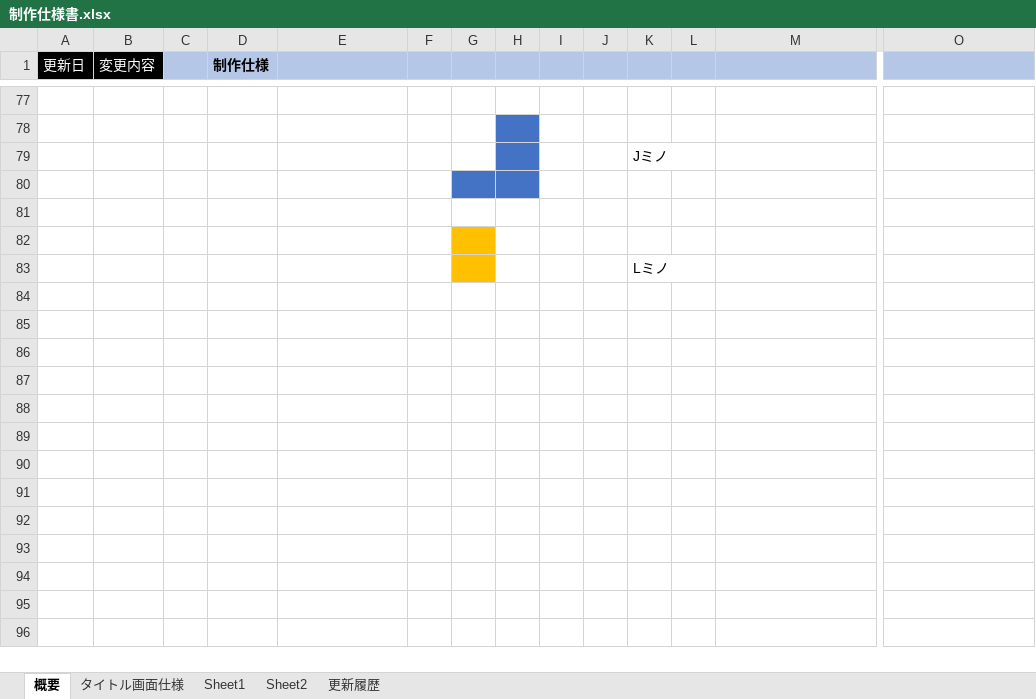
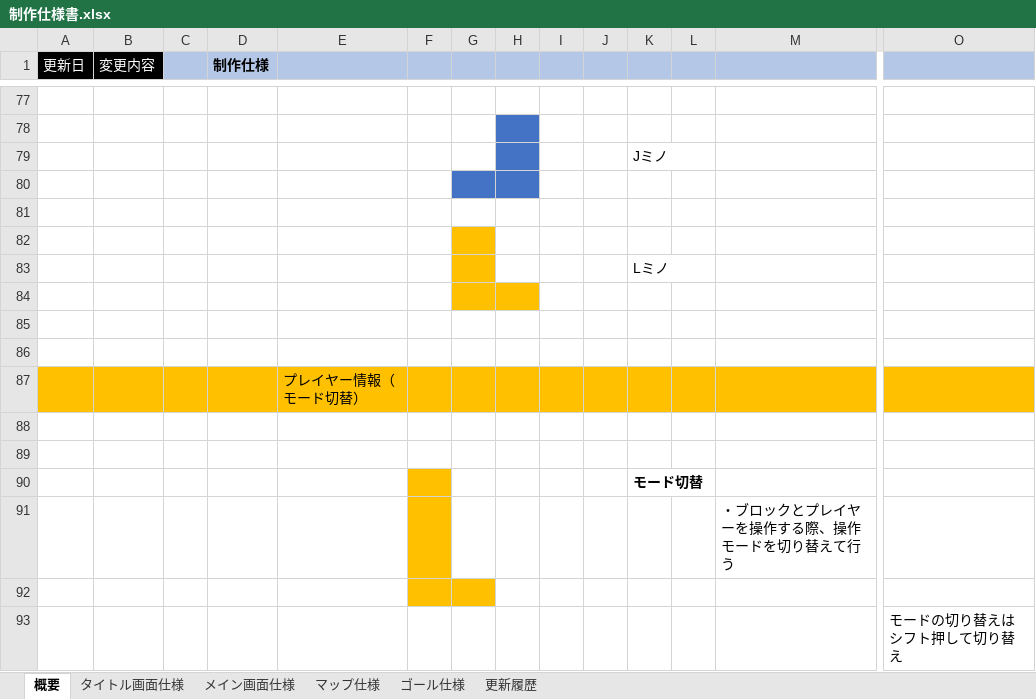
Before and after one commit to SorakakeruOsushi/Team3_2495, an Excel workbook: 3班/制作仕様書.xlsx, sheet 概要, drawn as a sheet; only a part is shown, gaps mark what is left out; values as stored, in another font and other column widths than the file's, no borders; charts and pictures not drawn; rows hold the shown columns only; the diff names each change by its address in the sheet, - before the commit and + after, or states it on an @@ line.

```diff
--- a/3班/制作仕様書.xlsx (sheet 概要)
+++ b/3班/制作仕様書.xlsx (sheet 概要)
-sheet tab: Sheet1
+sheet tab: メイン画面仕様
-sheet tab: Sheet2
+sheet tab: ゴール仕様
+sheet tab: マップ仕様
+row 84: (empty)
+row 85: (empty)
+row 86: (empty)
+row 87:  |  |  |  | プレイヤー情報（モード切替）
+row 88: (empty)
+row 89: (empty)
+row 90:  |  |  |  |  |  |  |  |  |  | モード切替
+row 91:  |  |  |  |  |  |  |  |  |  |  |  | ・ブロックとプレイヤーを操作する際、操作モードを切り替えて行う
+row 92: (empty)
+row 93:  |  |  |  |  |  |  |  |  |  |  |  |  | モードの切り替えはシフト押して切り替え
```
Also changed, not shown: sheet 更新履歴, charts or pictures.
